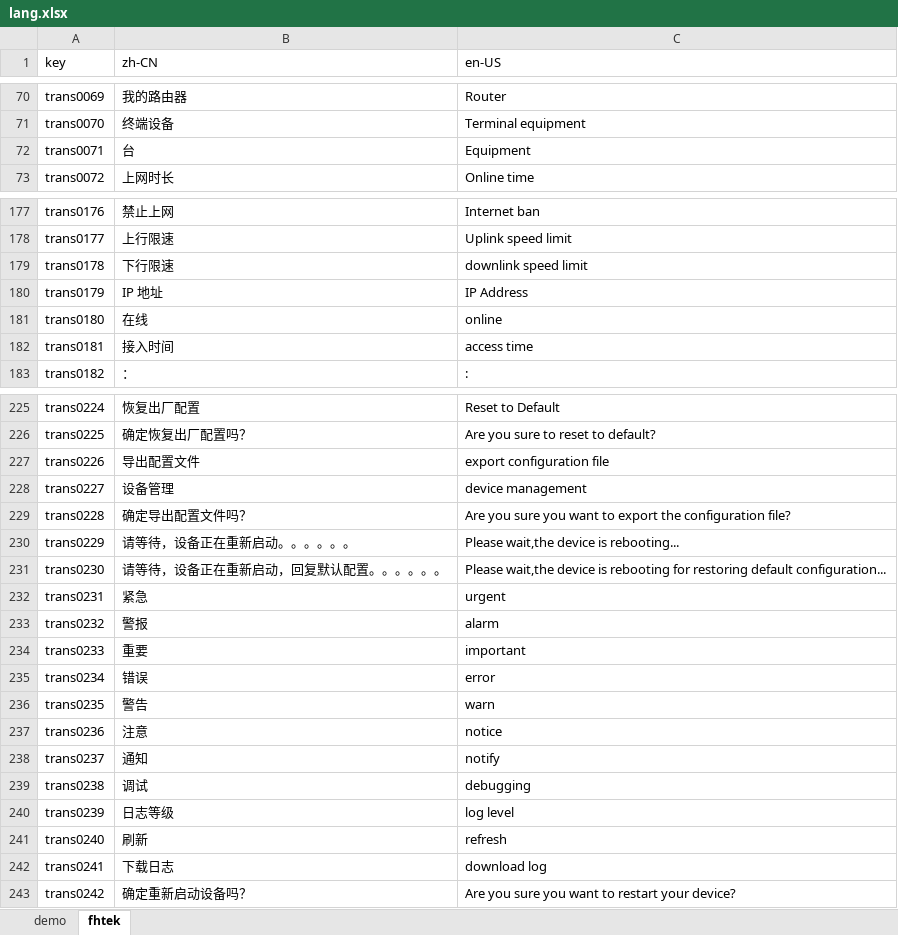
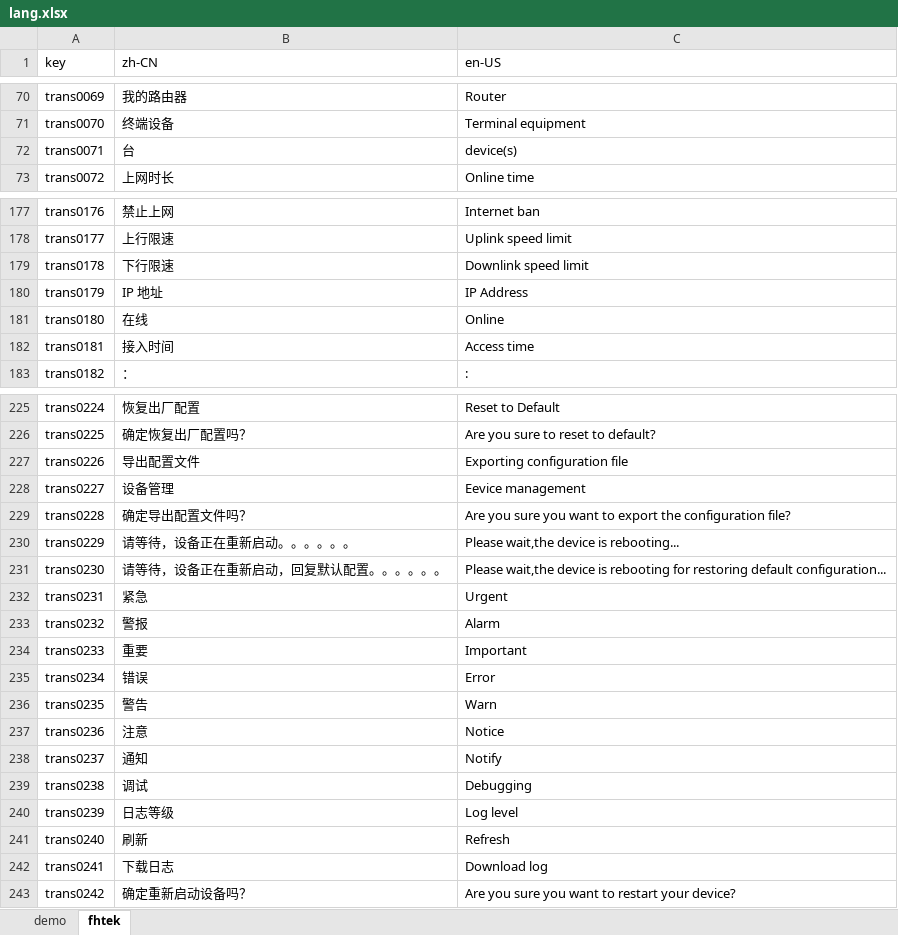
Before and after one commit to ytppp/fhtek-docs, an Excel workbook: lang.xlsx, sheet fhtek, drawn as a sheet; only a part is shown, gaps mark what is left out; values as stored, in another font and other column widths than the file's, no borders; the diff covers the shown part only; the diff names each change by its address in the sheet, - before the commit and + after, or states it on an @@ line.

```diff
--- a/lang.xlsx (sheet fhtek)
+++ b/lang.xlsx (sheet fhtek)
-C72 (en-US): Equipment
+C72 (en-US): device(s)
-C179 (en-US): downlink speed limit
+C179 (en-US): Downlink speed limit
-C181 (en-US): online
+C181 (en-US): Online
-C182 (en-US): access time
+C182 (en-US): Access time
-C227 (en-US): export configuration file
+C227 (en-US): Exporting configuration file
-C228 (en-US): device management
+C228 (en-US): Eevice management
-C232 (en-US): urgent
+C232 (en-US): Urgent
-C233 (en-US): alarm
+C233 (en-US): Alarm
-C234 (en-US): important
+C234 (en-US): Important
-C235 (en-US): error
+C235 (en-US): Error
-C236 (en-US): warn
+C236 (en-US): Warn
-C237 (en-US): notice
+C237 (en-US): Notice
-C238 (en-US): notify
+C238 (en-US): Notify
-C239 (en-US): debugging
+C239 (en-US): Debugging
-C240 (en-US): log level
+C240 (en-US): Log level
-C241 (en-US): refresh
+C241 (en-US): Refresh
-C242 (en-US): download log
+C242 (en-US): Download log
```
Also changed, not shown: 26 added rows and 1 edited cell elsewhere in this sheet, 2 other files.
